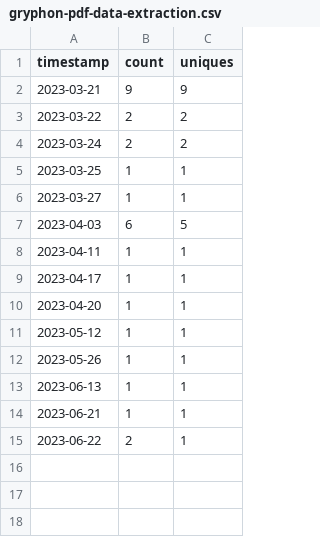
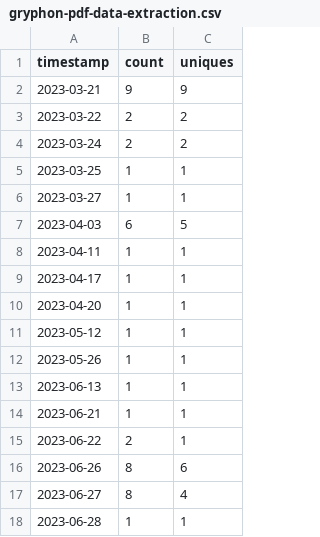
Before and after one commit to ow-gryphon/usage-analysis, a CSV file: data/gryphon-pdf-data-extraction.csv, drawn as a sheet.

Commit message:
updating data

```diff
--- a/data/gryphon-pdf-data-extraction.csv
+++ b/data/gryphon-pdf-data-extraction.csv
@@ -15 +15,4 @@ timestamp,count,uniques
 2023-06-22,2,1
+2023-06-26,8,6
+2023-06-27,8,4
+2023-06-28,1,1
```
Also changed, not shown: data/export-to-excel.csv, 1 other file.
